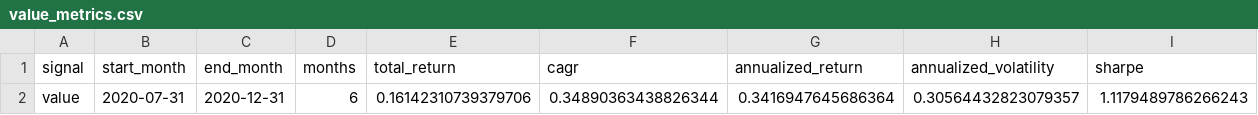
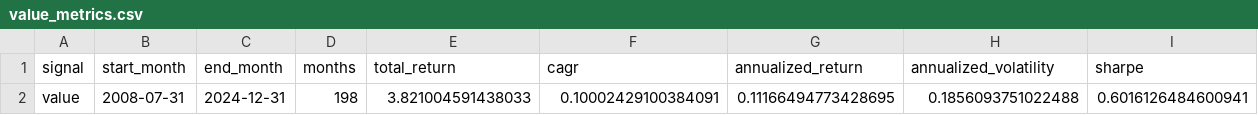
Before and after one commit to natejamesgithub/wrds-factor-zoo-replication, a CSV file: reports/value_metrics.csv, drawn as a sheet; only a part is shown; removed rows and columns are numbered as before the commit, all else as after; rows hold the shown columns only; the diff names each change by its address in the sheet, - before the commit and + after, or states it on an @@ line.

```diff
--- a/reports/value_metrics.csv
+++ b/reports/value_metrics.csv
-row 2: value | 2020-07-31 | 2020-12-31 | 6 | 0.16142310739379706 | 0.34890363438826344 | 0.3416947645686364 | 0.30564432823079357 | 1.1179489786266243
+row 2: value | 2008-07-31 | 2024-12-31 | 198 | 3.821004591438033 | 0.10002429100384091 | 0.11166494773428695 | 0.1856093751022488 | 0.6016126484600941
```
Also changed, not shown: 12 other files.
